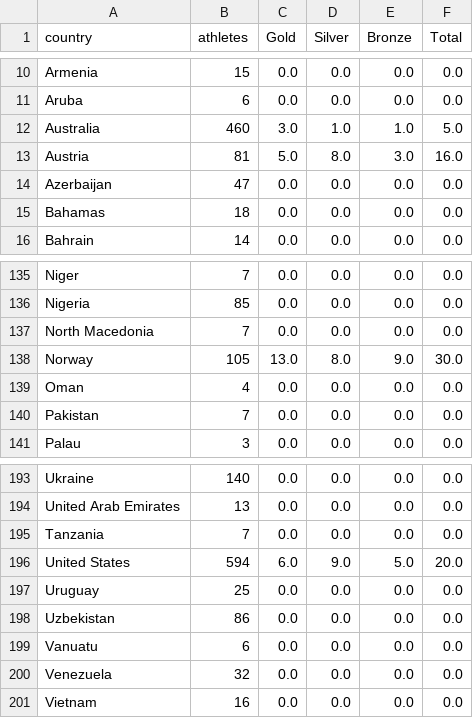
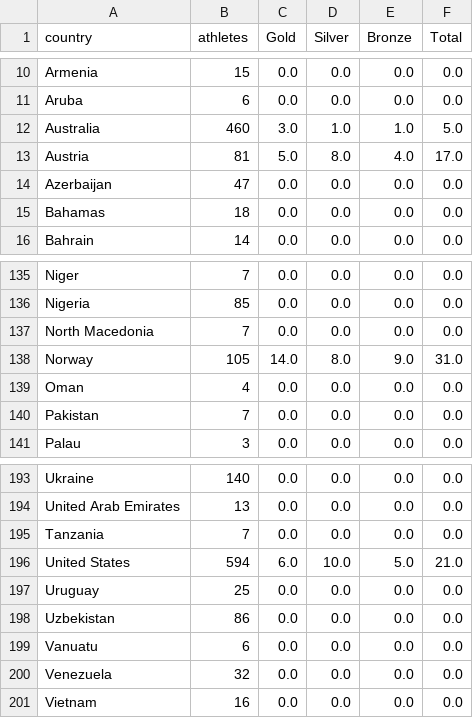
Before and after one commit to StefanWG/stefanwg.github.io, a CSV file: olympics/winter_2026/medals.csv, drawn as a sheet; only a part is shown, gaps mark what is left out.

Commit message:
Automated data fetch

```diff
--- a/olympics/winter_2026/medals.csv
+++ b/olympics/winter_2026/medals.csv
@@ -12,3 +12,3 @@ Aruba,6,0.0,0.0,0.0,0.0
 Australia,460,3.0,1.0,1.0,5.0
-Austria,81,5.0,8.0,3.0,16.0
+Austria,81,5.0,8.0,4.0,17.0
 Azerbaijan,47,0.0,0.0,0.0,0.0
@@ -137,3 +137,3 @@ Nigeria,85,0.0,0.0,0.0,0.0
 North Macedonia,7,0.0,0.0,0.0,0.0
-Norway,105,13.0,8.0,9.0,30.0
+Norway,105,14.0,8.0,9.0,31.0
 Oman,4,0.0,0.0,0.0,0.0
@@ -195,3 +195,3 @@ United Arab Emirates,13,0.0,0.0,0.0,0.0
 Tanzania,7,0.0,0.0,0.0,0.0
-United States,594,6.0,9.0,5.0,20.0
+United States,594,6.0,10.0,5.0,21.0
 Uruguay,25,0.0,0.0,0.0,0.0
```
Also changed, not shown: 6 other files.
